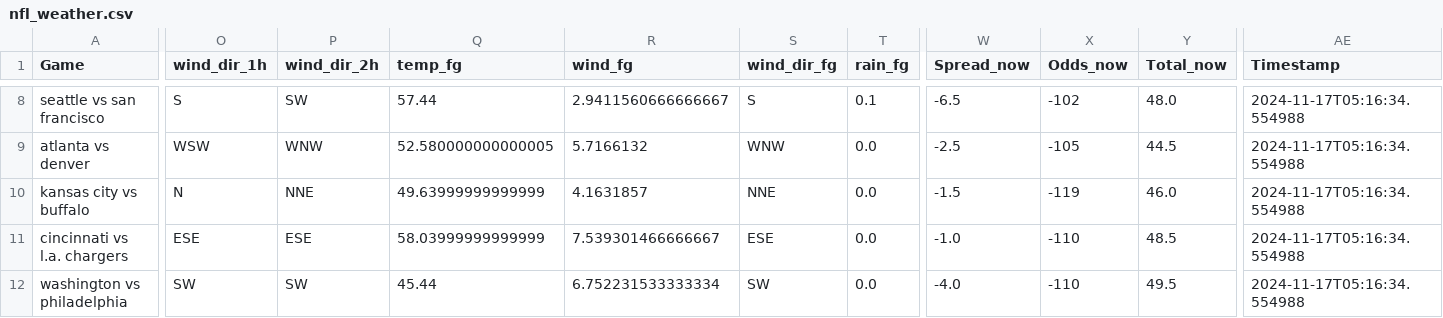
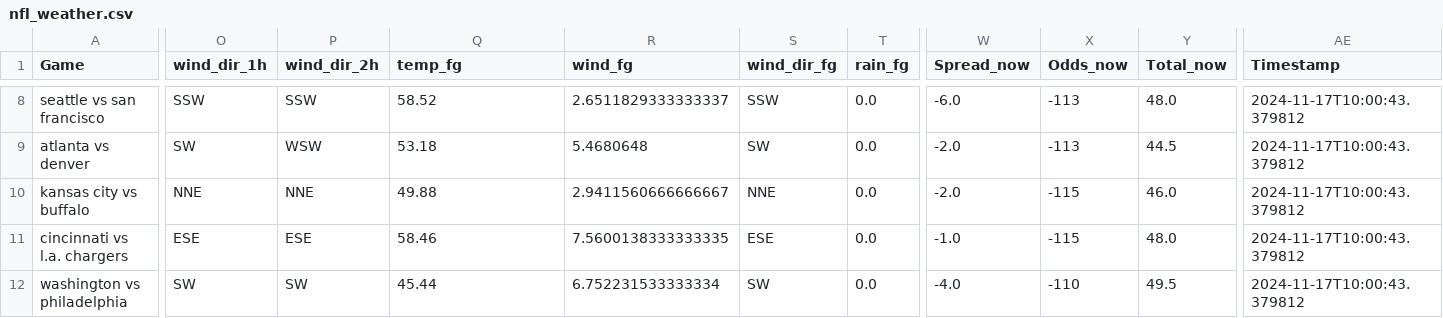
Before and after one commit to mslade50/football_weather, a CSV file: nfl_weather.csv, drawn as a sheet; only a part is shown, gaps mark what is left out; the diff covers the shown part only; the diff names each change by its address in the sheet, - before the commit and + after, or states it on an @@ line.

Commit message:
Update nfl_weather.csv with Timestamp 2024-11-17T10:00:43.379812

```diff
--- a/nfl_weather.csv
+++ b/nfl_weather.csv
-O8 (wind_dir_1h): S
+O8 (wind_dir_1h): SSW
-P8 (wind_dir_2h): SW
+P8 (wind_dir_2h): SSW
-Q8 (temp_fg): 57.44
+Q8 (temp_fg): 58.52
-R8 (wind_fg): 2.9411560666666667
+R8 (wind_fg): 2.6511829333333337
-S8 (wind_dir_fg): S
+S8 (wind_dir_fg): SSW
-T8 (rain_fg): 0.1
+T8 (rain_fg): 0.0
-W8 (Spread_now): -6.5
+W8 (Spread_now): -6.0
-X8 (Odds_now): -102
+X8 (Odds_now): -113
-AE8:AE12 (Timestamp): 2024-11-17T05:16:34.554988
+AE8:AE12 (Timestamp): 2024-11-17T10:00:43.379812
-O9 (wind_dir_1h): WSW
+O9 (wind_dir_1h): SW
-P9 (wind_dir_2h): WNW
+P9 (wind_dir_2h): WSW
-Q9 (temp_fg): 52.580000000000005
+Q9 (temp_fg): 53.18
-R9 (wind_fg): 5.7166132
+R9 (wind_fg): 5.4680648
-S9 (wind_dir_fg): WNW
+S9 (wind_dir_fg): SW
-W9 (Spread_now): -2.5
+W9 (Spread_now): -2.0
-X9 (Odds_now): -105
+X9 (Odds_now): -113
-O10 (wind_dir_1h): N
+O10 (wind_dir_1h): NNE
-Q10 (temp_fg): 49.63999999999999
+Q10 (temp_fg): 49.88
-R10 (wind_fg): 4.1631857
+R10 (wind_fg): 2.9411560666666667
-W10 (Spread_now): -1.5
+W10 (Spread_now): -2.0
-X10 (Odds_now): -119
+X10 (Odds_now): -115
-Q11 (temp_fg): 58.03999999999999
+Q11 (temp_fg): 58.46
-R11 (wind_fg): 7.539301466666667
+R11 (wind_fg): 7.5600138333333335
-X11 (Odds_now): -110
+X11 (Odds_now): -115
-Y11 (Total_now): 48.5
+Y11 (Total_now): 48.0
```
Also changed, not shown: 35 edited cells elsewhere in this file.
